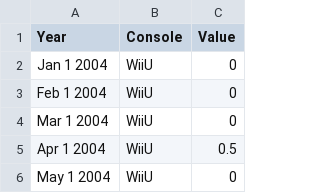
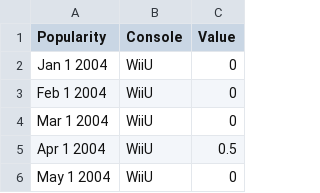
Before and after one commit to thalujyammar/DVII, a CSV file: multiTimeline.csv, drawn as a sheet; only a part is shown.

Commit message:
Update multiTimeline.csv

```diff
--- a/multiTimeline.csv
+++ b/multiTimeline.csv
@@ -1,2 +1,2 @@
-Year,Console,Value
+Popularity,Console,Value
 Jan 1 2004,WiiU,0
```
